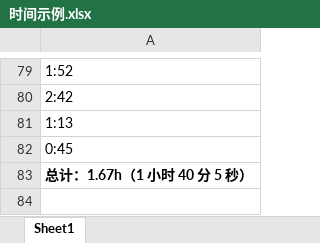
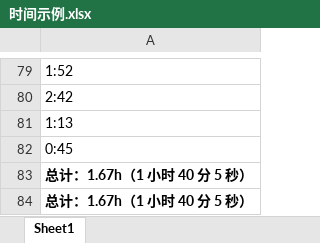
Before and after one commit to woshitiaoqu/excel-time-calculator, an Excel workbook: 时间示例.xlsx, sheet Sheet1, drawn as a sheet; only a part is shown, gaps mark what is left out; values as stored, in another font and other column widths than the file's, no borders; the diff names each change by its address in the sheet, - before the commit and + after, or states it on an @@ line.

```diff
--- a/时间示例.xlsx (sheet Sheet1)
+++ b/时间示例.xlsx (sheet Sheet1)
+row 84: 总计：1.67h（1 小时 40 分 5 秒）
```
Also changed, not shown: 3 other files.
